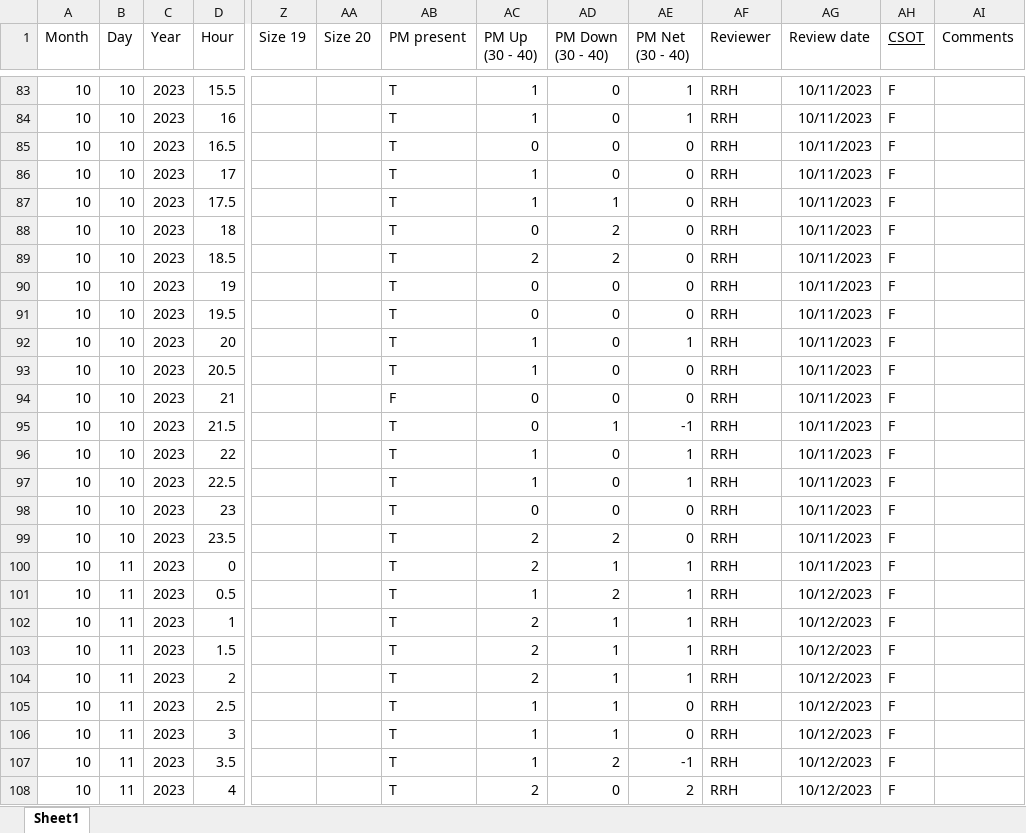
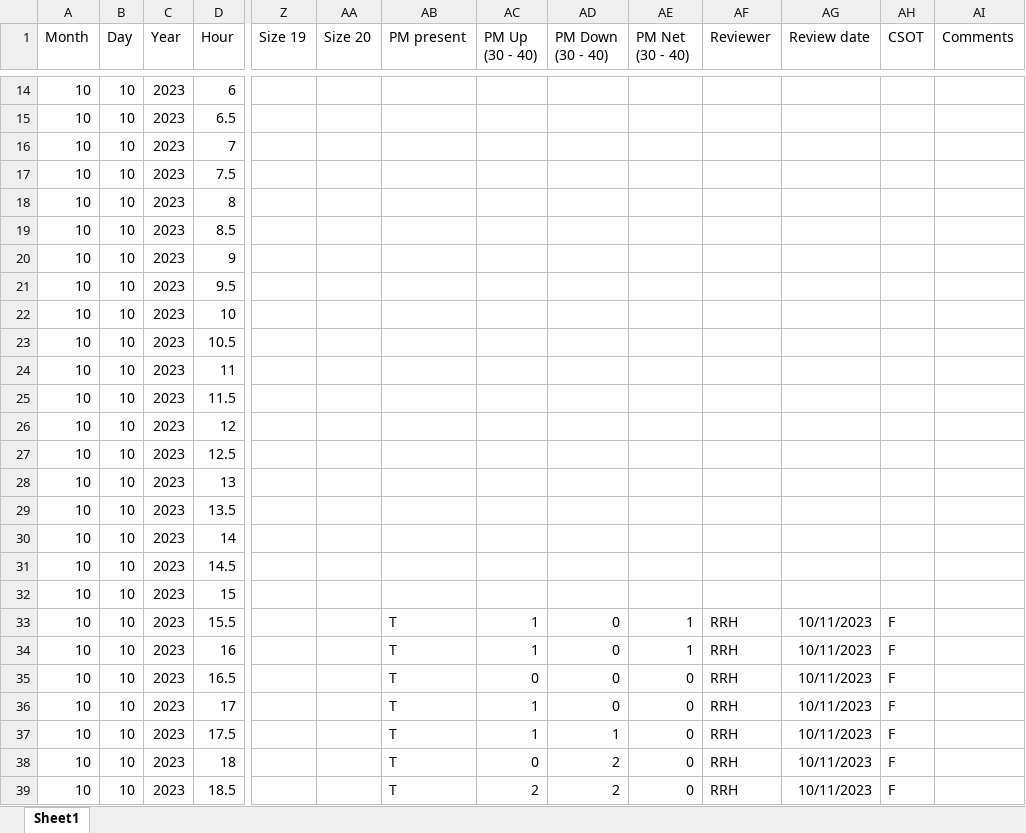
Before and after one commit to Jtshaffer/SF_Eel_Pop_Estimate, an Excel workbook: Data/Example_Data.xlsx, sheet Sheet1, drawn as a sheet; only a part is shown, gaps mark what is left out; the shorter side is filled out with more unchanged rows; values as stored, in another font and other column widths than the file's, no borders; rows hold the shown columns only; the diff covers the shown part only; the diff names each change by its address in the sheet, - before the commit and + after, or states it on an @@ line.

Commit message:
Updating functions and data

```diff
--- a/Data/Example_Data.xlsx (sheet Sheet1)
+++ b/Data/Example_Data.xlsx (sheet Sheet1)
-AH1 underline: on
+AH1 underline: off
+row 14: 10 | 10 | 2023 | 6
+row 15: 10 | 10 | 2023 | 6.5
+row 16: 10 | 10 | 2023 | 7
+row 17: 10 | 10 | 2023 | 7.5
+row 18: 10 | 10 | 2023 | 8
+row 19: 10 | 10 | 2023 | 8.5
+row 20: 10 | 10 | 2023 | 9
+row 21: 10 | 10 | 2023 | 9.5
+row 22: 10 | 10 | 2023 | 10
+row 23: 10 | 10 | 2023 | 10.5
+row 24: 10 | 10 | 2023 | 11
+row 25: 10 | 10 | 2023 | 11.5
+row 26: 10 | 10 | 2023 | 12
+row 27: 10 | 10 | 2023 | 12.5
+row 28: 10 | 10 | 2023 | 13
+row 29: 10 | 10 | 2023 | 13.5
+row 30: 10 | 10 | 2023 | 14
+row 31: 10 | 10 | 2023 | 14.5
+row 32: 10 | 10 | 2023 | 15
```
Also changed, not shown: 12 added rows, 81 removed rows and 3 edited cells elsewhere in this sheet, formulas that keep their value, 3 other files.
